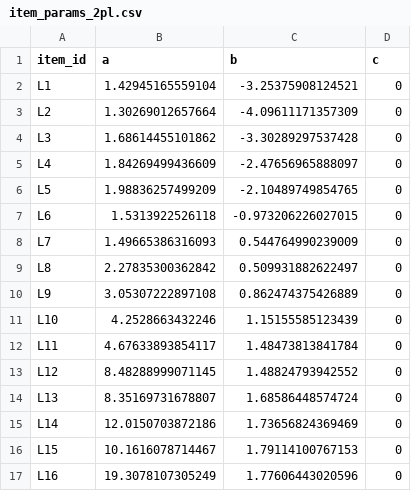
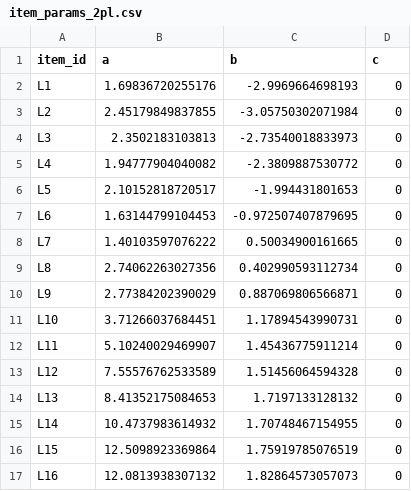
Before and after one commit to PracticeOrientedAICDT/Psychometrics---Autumn-2025, a CSV file: data/processed/Gyrate/item_params_2pl.csv, drawn as a sheet; only a part is shown; the diff covers the shown part only.

Commit message:
IRT Data
from fit_irt_mirt R function

```diff
--- a/data/processed/Gyrate/item_params_2pl.csv
+++ b/data/processed/Gyrate/item_params_2pl.csv
@@ -1,17 +1,17 @@
 "item_id","a","b","c"
-"L1",1.42945165559104,-3.25375908124521,0
-"L2",1.30269012657664,-4.09611171357309,0
-"L3",1.68614455101862,-3.30289297537428,0
-"L4",1.84269499436609,-2.47656965888097,0
-"L5",1.98836257499209,-2.10489749854765,0
-"L6",1.5313922526118,-0.973206226027015,0
-"L7",1.49665386316093,0.544764990239009,0
-"L8",2.27835300362842,0.509931882622497,0
-"L9",3.05307222897108,0.862474375426889,0
-"L10",4.2528663432246,1.15155585123439,0
-"L11",4.67633893854117,1.48473813841784,0
-"L12",8.48288999071145,1.48824793942552,0
-"L13",8.35169731678807,1.68586448574724,0
-"L14",12.0150703872186,1.73656824369469,0
-"L15",10.1616078714467,1.79114100767153,0
-"L16",19.3078107305249,1.77606443020596,0
+"L1",1.69836720255176,-2.9969664698193,0
+"L2",2.45179849837855,-3.05750302071984,0
+"L3",2.3502183103813,-2.73540018833973,0
+"L4",1.94777904040082,-2.3809887530772,0
+"L5",2.10152818720517,-1.994431801653,0
+"L6",1.63144799104453,-0.972507407879695,0
+"L7",1.40103597076222,0.50034900161665,0
+"L8",2.74062263027356,0.402990593112734,0
+"L9",2.77384202390029,0.887069806566871,0
+"L10",3.71266037684451,1.17894543990731,0
+"L11",5.10240029469907,1.45436775911214,0
+"L12",7.55576762533589,1.51456064594328,0
+"L13",8.41352175084653,1.7197133128132,0
+"L14",10.4737983614932,1.70748467154955,0
+"L15",12.5098923369864,1.75919785076519,0
+"L16",12.0813938307132,1.82864573057073,0
```
Also changed, not shown: 10 edited cells elsewhere in this file, 26 other files.
